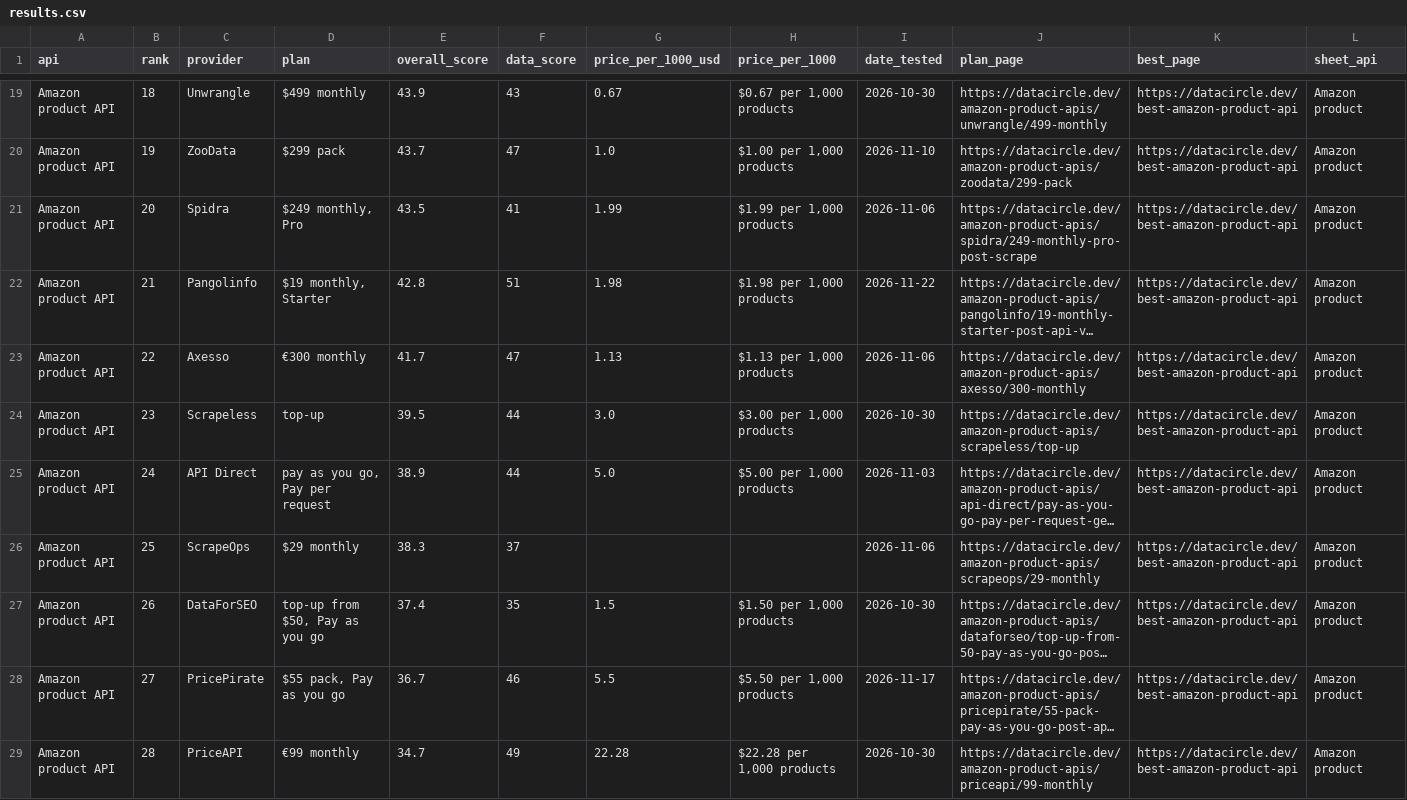
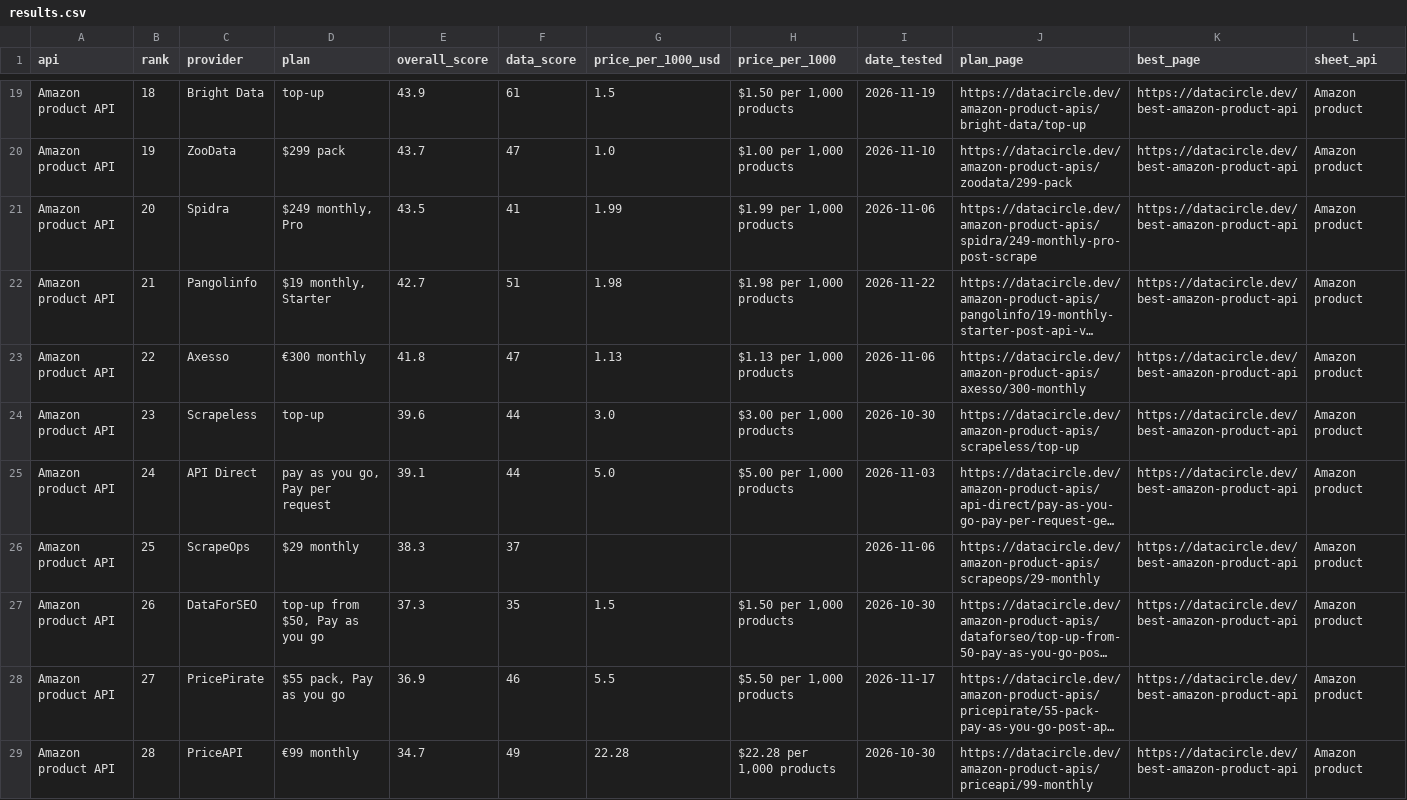
Before and after one commit to waynehamadi/best-amazon-product-api, a CSV file: results.csv, drawn as a sheet; only a part is shown, gaps mark what is left out; long unchanged cells end in …; the diff covers the shown part only; the diff names each change by its address in the sheet, - before the commit and + after, or states it on an @@ line.

Commit message:
Benchmark results from datacircle.dev

```diff
--- a/results.csv
+++ b/results.csv
-C19 (provider): Unwrangle
+C19 (provider): Bright Data
-D19 (plan): $499 monthly
+D19 (plan): top-up
-F19 (data_score): 43
+F19 (data_score): 61
-G19 (price_per_1000_usd): 0.67
+G19 (price_per_1000_usd): 1.5
-H19 (price_per_1000): $0.67 per 1,000 products
+H19 (price_per_1000): $1.50 per 1,000 products
-I19 (date_tested): 2026-10-30
+I19 (date_tested): 2026-11-19
-J19 (plan_page): https://datacircle.dev/amazon-product-apis/unwrangle/499-monthly
+J19 (plan_page): https://datacircle.dev/amazon-product-apis/bright-data/top-up
-E22 (overall_score): 42.8
+E22 (overall_score): 42.7
-E23 (overall_score): 41.7
+E23 (overall_score): 41.8
-E24 (overall_score): 39.5
+E24 (overall_score): 39.6
-E25 (overall_score): 38.9
+E25 (overall_score): 39.1
-E27 (overall_score): 37.4
+E27 (overall_score): 37.3
-E28 (overall_score): 36.7
+E28 (overall_score): 36.9
```
Also changed, not shown: 49 edited cells elsewhere in this file, 1 other file.
